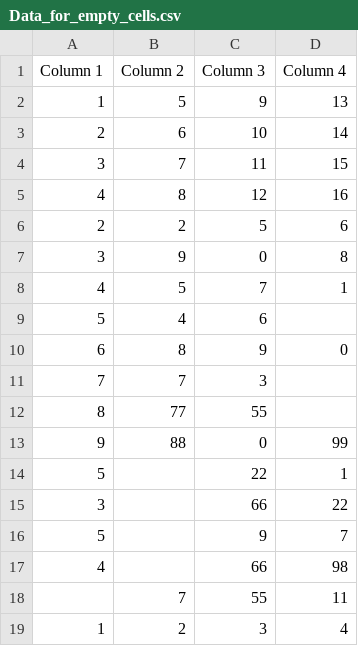
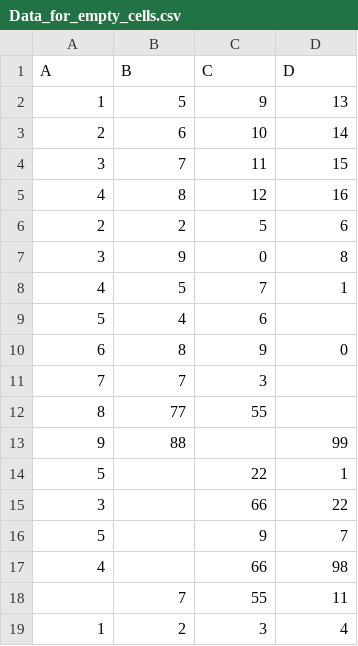
Before and after one commit to giang09101999/Data, a CSV file: Python/Modules/Pandas/Data Frame/Data_for_empty_cells.csv, drawn as a sheet.

Commit message:
Replace empty values in data frame for only specified columns

```diff
--- a/Python/Modules/Pandas/Data Frame/Data_for_empty_cells.csv
+++ b/Python/Modules/Pandas/Data Frame/Data_for_empty_cells.csv
@@ -1,2 +1,2 @@
-Column 1, Column 2, Column 3, Column 4
+A,B,C,D
 1, 5, 9, 13
@@ -12,3 +12,3 @@ Column 1, Column 2, Column 3, Column 4
 8, 77, 55
-9, 88, 0, 99
+9, 88,, 99
 5,, 22, 1
```
Also changed, not shown: 1 other file.
